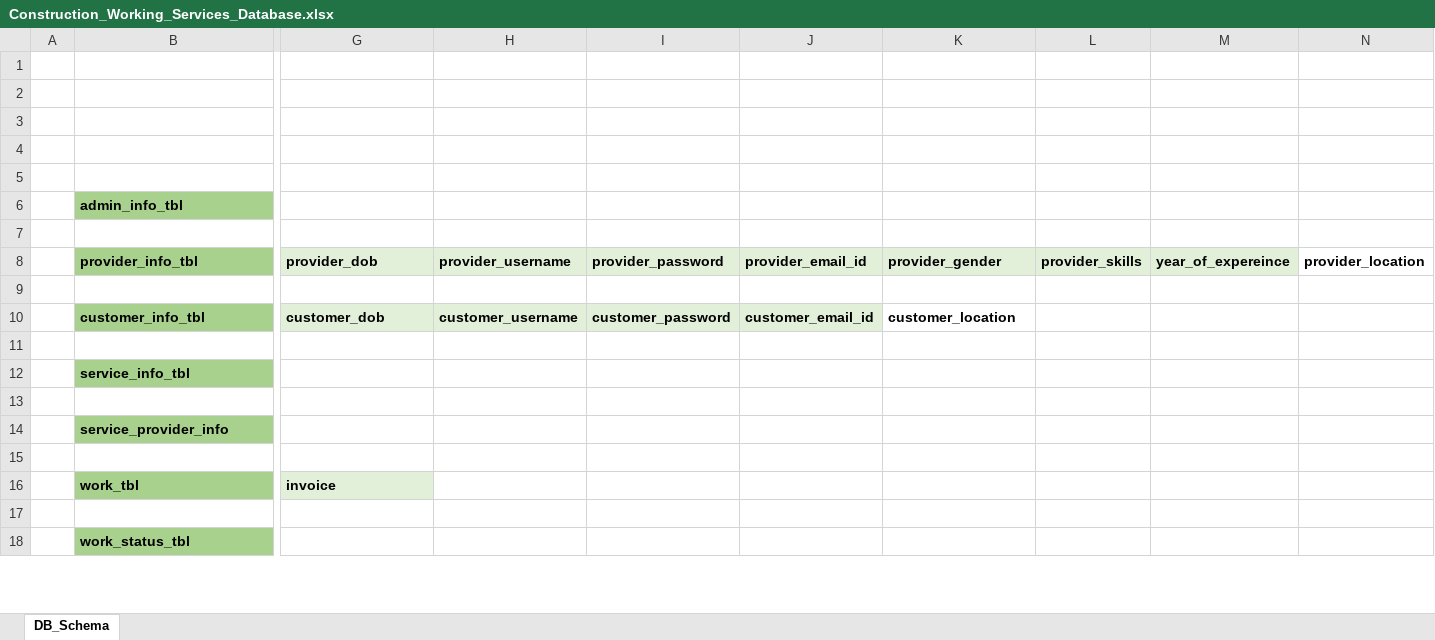
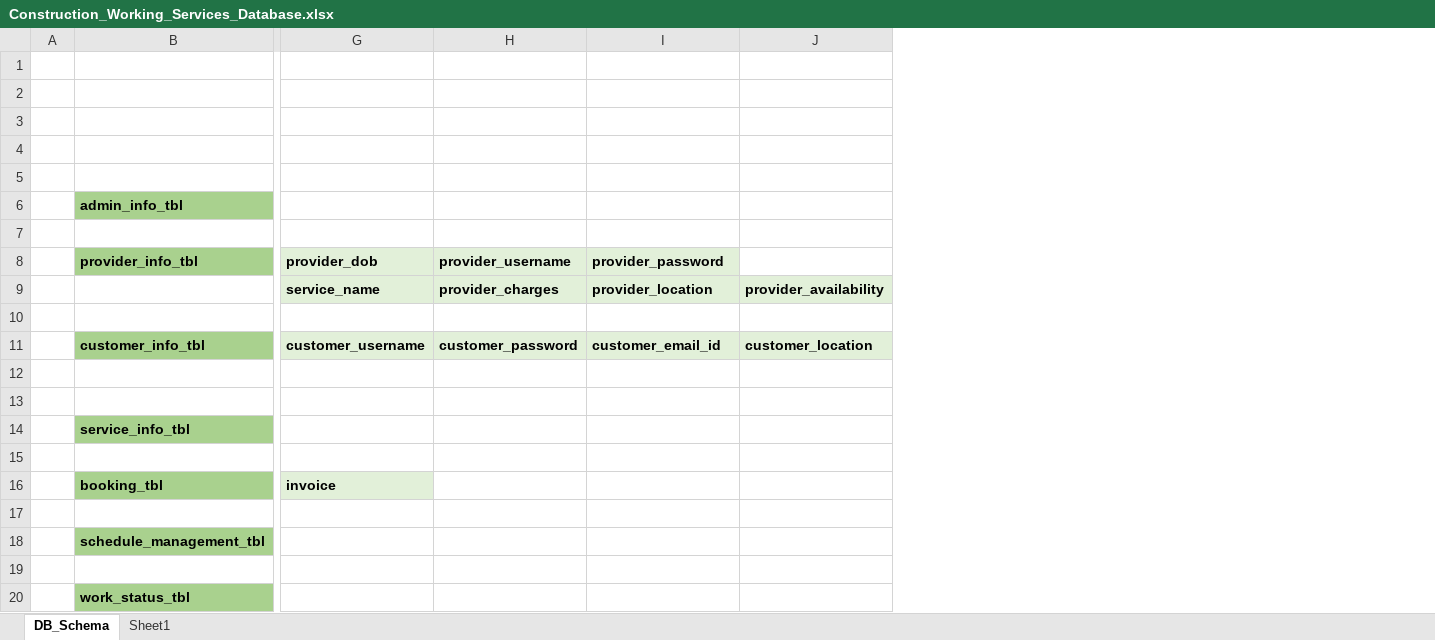
Before and after one commit to Amol015/Construction-Worker-Services, an Excel workbook: Database/Construction_Working_Services_Database.xlsx, sheet DB_Schema, drawn as a sheet; only a part is shown, gaps mark what is left out; values as stored, in another font and other column widths than the file's, no borders; removed rows and columns are numbered as before the commit, all else as after; rows hold the shown columns only; the diff names each change by its address in the sheet, - before the commit and + after, or states it on an @@ line.

```diff
--- a/Database/Construction_Working_Services_Database.xlsx (sheet DB_Schema)
+++ b/Database/Construction_Working_Services_Database.xlsx (sheet DB_Schema)
+sheet tab: Sheet1
-column J, rows 8-10: provider_email_id |  | customer_email_id
-column L, row 8: provider_skills
-column M, row 8: year_of_expereince
-column N, row 8: provider_location
-row 6:  | admin_info_tbl
+row 6:  | admin_info_tbl
-J8: provider_gender
+J8: (empty)
-J8 fill: #E2F0D9
+J8 fill: none
+row 9:  |  | service_name | provider_charges | provider_location | provider_availability
-G11: customer_dob
+G11: customer_username
-H11: customer_username
+H11: customer_password
-I11: customer_password
+I11: customer_email_id
-J11 fill: none
+J11 fill: #E2F0D9
+row 12: (empty)
-row 14:  | service_provider_info
+row 16:  | booking_tbl | invoice
-row 16:  | work_tbl | invoice
+row 18:  | schedule_management_tbl
```
Also changed, not shown: 2 other files.
